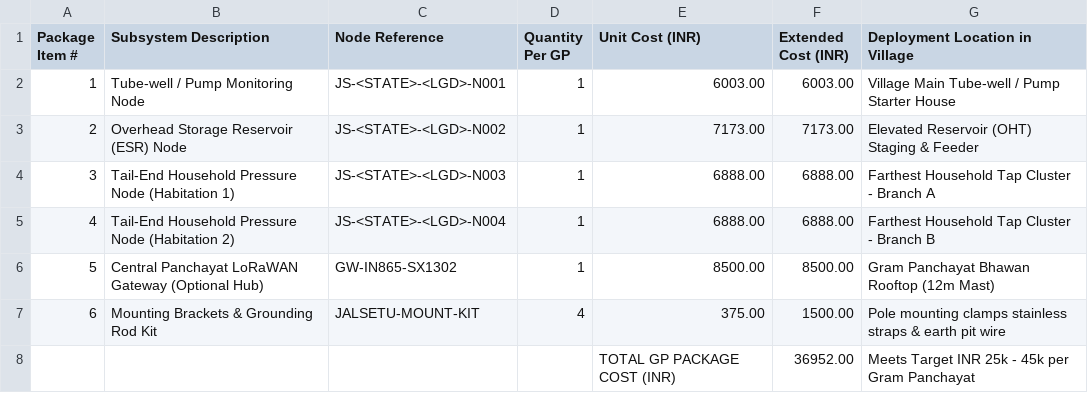
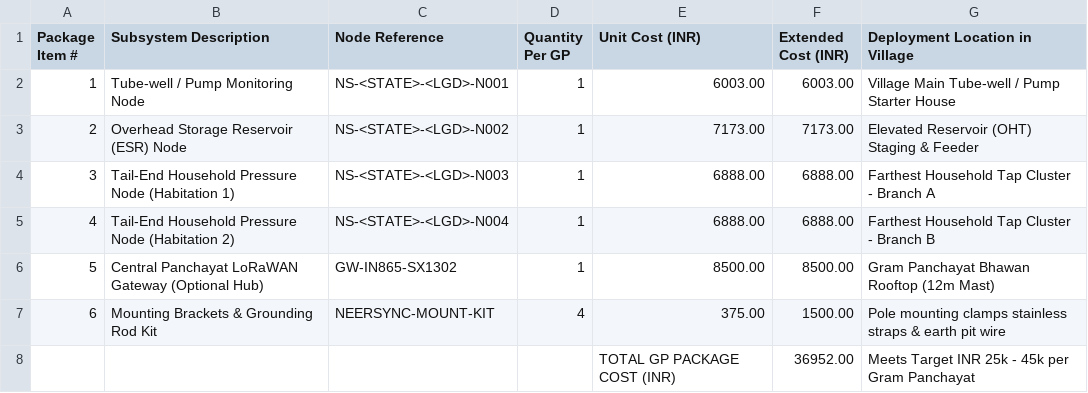
Before and after one commit to amannsaini0507-max/NeerSync, a CSV file: hardware/bom/bom_gp_package.csv, drawn as a sheet.

Commit message:
feat(hardware): rebrand firmware, schematics, netlists, BOMs, and simulation to NeerSync

```diff
--- a/hardware/bom/bom_gp_package.csv
+++ b/hardware/bom/bom_gp_package.csv
@@ -1,8 +1,8 @@
 Package Item #,Subsystem Description,Node Reference,Quantity Per GP,Unit Cost (INR),Extended Cost (INR),Deployment Location in Village
-1,Tube-well / Pump Monitoring Node,JS-<STATE>-<LGD>-N001,1,6003.00,6003.00,Village Main Tube-well / Pump Starter House
-2,Overhead Storage Reservoir (ESR) Node,JS-<STATE>-<LGD>-N002,1,7173.00,7173.00,Elevated Reservoir (OHT) Staging & Feeder
-3,Tail-End Household Pressure Node (Habitation 1),JS-<STATE>-<LGD>-N003,1,6888.00,6888.00,Farthest Household Tap Cluster - Branch A
-4,Tail-End Household Pressure Node (Habitation 2),JS-<STATE>-<LGD>-N004,1,6888.00,6888.00,Farthest Household Tap Cluster - Branch B
+1,Tube-well / Pump Monitoring Node,NS-<STATE>-<LGD>-N001,1,6003.00,6003.00,Village Main Tube-well / Pump Starter House
+2,Overhead Storage Reservoir (ESR) Node,NS-<STATE>-<LGD>-N002,1,7173.00,7173.00,Elevated Reservoir (OHT) Staging & Feeder
+3,Tail-End Household Pressure Node (Habitation 1),NS-<STATE>-<LGD>-N003,1,6888.00,6888.00,Farthest Household Tap Cluster - Branch A
+4,Tail-End Household Pressure Node (Habitation 2),NS-<STATE>-<LGD>-N004,1,6888.00,6888.00,Farthest Household Tap Cluster - Branch B
 5,Central Panchayat LoRaWAN Gateway (Optional Hub),GW-IN865-SX1302,1,8500.00,8500.00,Gram Panchayat Bhawan Rooftop (12m Mast)
-6,Mounting Brackets & Grounding Rod Kit,JALSETU-MOUNT-KIT,4,375.00,1500.00,Pole mounting clamps stainless straps & earth pit wire
+6,Mounting Brackets & Grounding Rod Kit,NEERSYNC-MOUNT-KIT,4,375.00,1500.00,Pole mounting clamps stainless straps & earth pit wire
 ,,,,TOTAL GP PACKAGE COST (INR),36952.00,Meets Target INR 25k - 45k per Gram Panchayat
```
Also changed, not shown: hardware/bom/bom_n1_pump.csv, hardware/bom/bom_n2_esr.csv, 48 other files.
